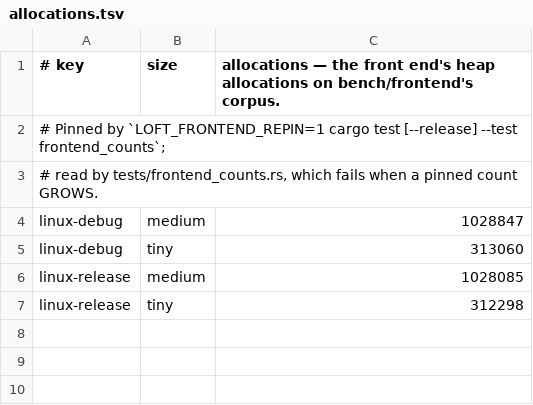
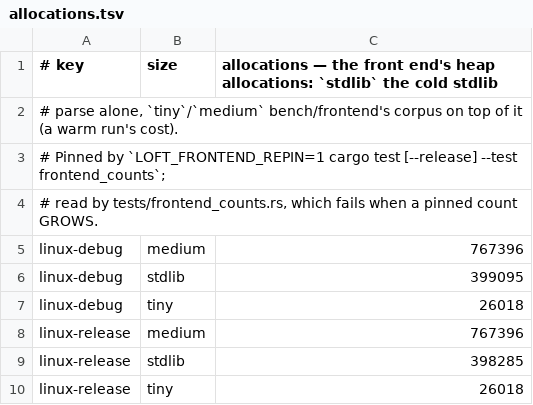
Before and after one commit to loft-lang/loft, a TSV file: bench/frontend/allocations.tsv, drawn as a sheet.

```diff
--- a/bench/frontend/allocations.tsv
+++ b/bench/frontend/allocations.tsv
@@ -1,7 +1,10 @@
-# key	size	allocations — the front end's heap allocations on bench/frontend's corpus.
+# key	size	allocations — the front end's heap allocations: `stdlib` the cold stdlib
+# parse alone, `tiny`/`medium` bench/frontend's corpus on top of it (a warm run's cost).
 # Pinned by `LOFT_FRONTEND_REPIN=1 cargo test [--release] --test frontend_counts`;
 # read by tests/frontend_counts.rs, which fails when a pinned count GROWS.
-linux-debug	medium	1028847
-linux-debug	tiny	313060
-linux-release	medium	1028085
-linux-release	tiny	312298
+linux-debug	medium	767396
+linux-debug	stdlib	399095
+linux-debug	tiny	26018
+linux-release	medium	767396
+linux-release	stdlib	398285
+linux-release	tiny	26018
```
Also changed, not shown: bench/portal/rewrite_census.tsv, 5 other files.
